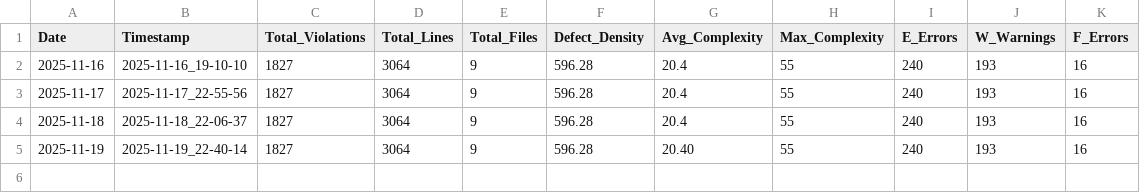
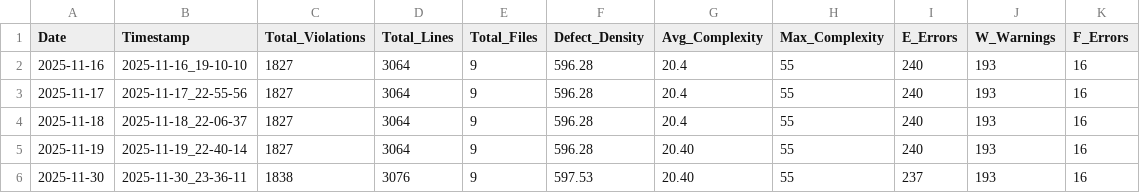
Before and after one commit to RobotCosmonaut/musicbrainz-app, a CSV file: metrics_data/daily_summary.csv, drawn as a sheet.

```diff
--- a/metrics_data/daily_summary.csv
+++ b/metrics_data/daily_summary.csv
@@ -5 +5,2 @@ Date,Timestamp,Total_Violations,Total_Lines,Total_Files,Defect_Density,Avg_Compl
 2025-11-19,2025-11-19_22-40-14,1827,3064,9,596.28,20.40,55,240,193,16
+2025-11-30,2025-11-30_23-36-11,1838,3076,9,597.53,20.40,55,237,193,16
```
Also changed, not shown: metrics_data/test_summary.csv, 4 other files.
